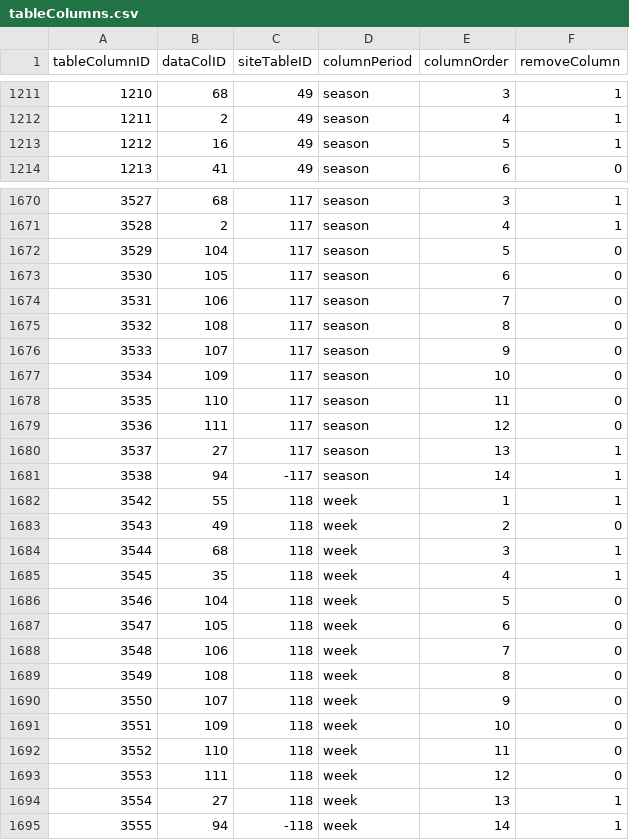
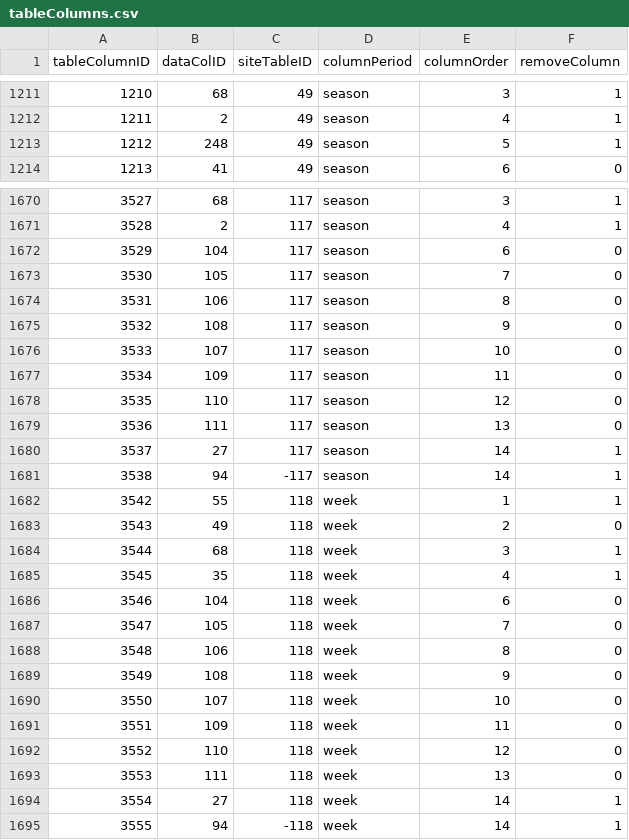
Before and after one commit to FantasyFootballAnalytics/FantasyFootballAnalyticsR, a CSV file: R Package/ffanalytics/data-raw/tableColumns.csv, drawn as a sheet; only a part is shown, gaps mark what is left out; the diff covers the shown part only.

Commit message:
Updating data scrape to return Games if available.

```diff
--- a/R Package/ffanalytics/data-raw/tableColumns.csv
+++ b/R Package/ffanalytics/data-raw/tableColumns.csv
@@ -1212,3 +1212,3 @@ tableColumnID,dataColID,siteTableID,columnPeriod,columnOrder,removeColumn
 1211,2,49,season,4,1
-1212,16,49,season,5,1
+1212,248,49,season,5,1
 1213,41,49,season,6,0
@@ -1671,11 +1671,11 @@ tableColumnID,dataColID,siteTableID,columnPeriod,columnOrder,removeColumn
 3528,2,117,season,4,1
-3529,104,117,season,5,0
-3530,105,117,season,6,0
-3531,106,117,season,7,0
-3532,108,117,season,8,0
-3533,107,117,season,9,0
-3534,109,117,season,10,0
-3535,110,117,season,11,0
-3536,111,117,season,12,0
-3537,27,117,season,13,1
+3529,104,117,season,6,0
+3530,105,117,season,7,0
+3531,106,117,season,8,0
+3532,108,117,season,9,0
+3533,107,117,season,10,0
+3534,109,117,season,11,0
+3535,110,117,season,12,0
+3536,111,117,season,13,0
+3537,27,117,season,14,1
 3538,94,-117,season,14,1
@@ -1685,11 +1685,11 @@ tableColumnID,dataColID,siteTableID,columnPeriod,columnOrder,removeColumn
 3545,35,118,week,4,1
-3546,104,118,week,5,0
-3547,105,118,week,6,0
-3548,106,118,week,7,0
-3549,108,118,week,8,0
-3550,107,118,week,9,0
-3551,109,118,week,10,0
-3552,110,118,week,11,0
-3553,111,118,week,12,0
-3554,27,118,week,13,1
+3546,104,118,week,6,0
+3547,105,118,week,7,0
+3548,106,118,week,8,0
+3549,108,118,week,9,0
+3550,107,118,week,10,0
+3551,109,118,week,11,0
+3552,110,118,week,12,0
+3553,111,118,week,13,0
+3554,27,118,week,14,1
 3555,94,-118,week,14,1
```
Also changed, not shown: 6 added rows and 39 edited cells elsewhere in this file, 3 other files.
